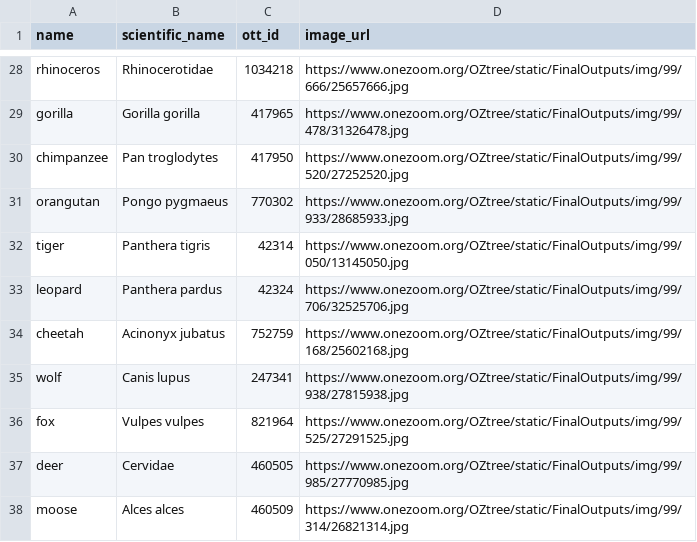
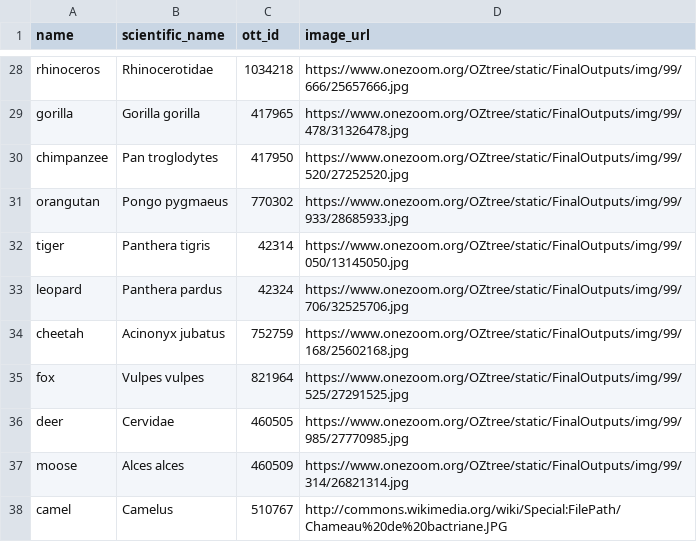
Before and after one commit to jacksonloper/catbunnyrailroad, a CSV file: species.csv, drawn as a sheet; only a part is shown, gaps mark what is left out; the shorter side is filled out with more unchanged rows; the diff names each change by its address in the sheet, - before the commit and + after, or states it on an @@ line.

```diff
--- a/species.csv
+++ b/species.csv
-row 35: wolf | Canis lupus | 247341 | https://www.onezoom.org/OZtree/static/FinalOutputs/img/99/938/27815938.jpg
```
Also changed, not shown: 2 other files.
